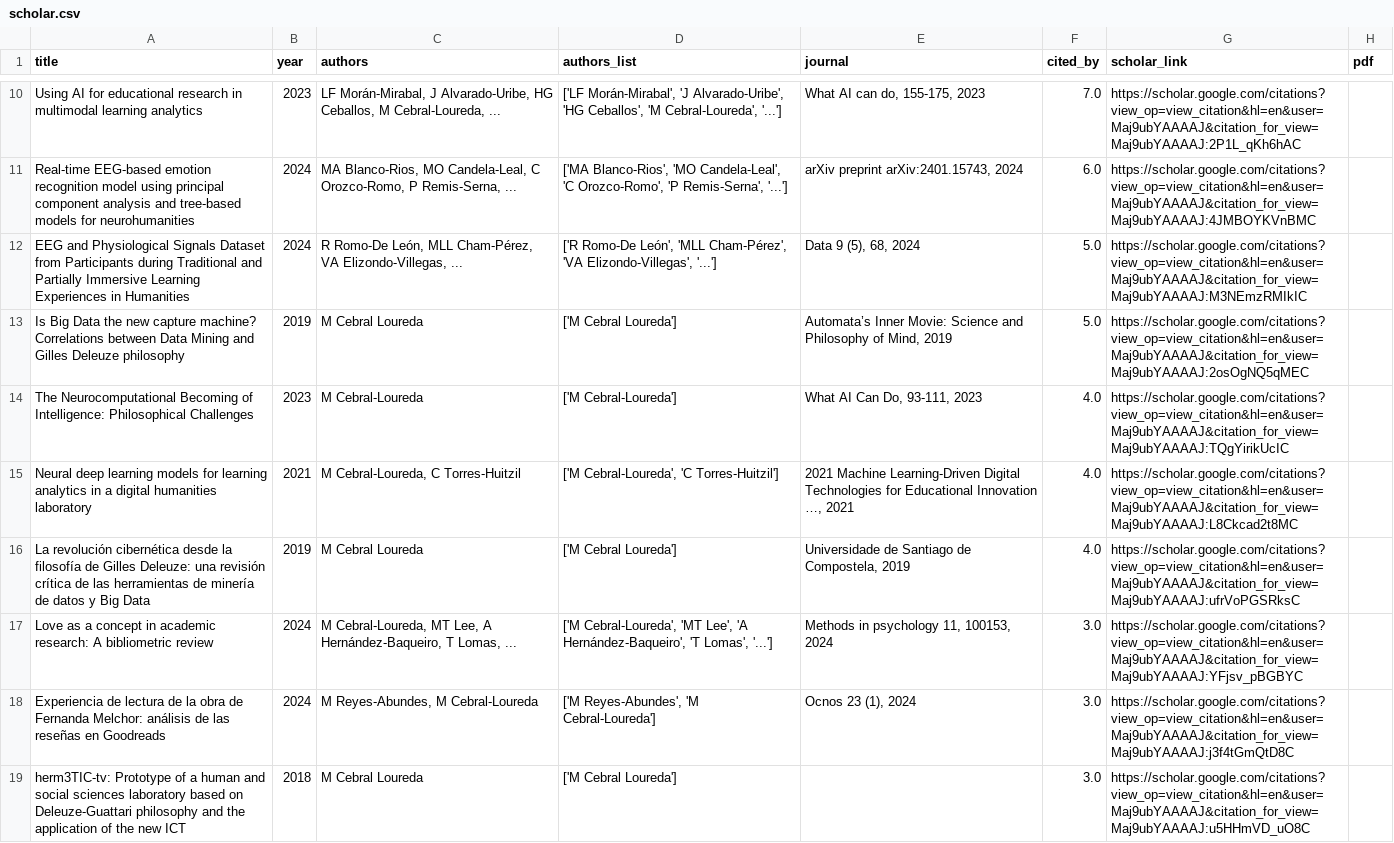
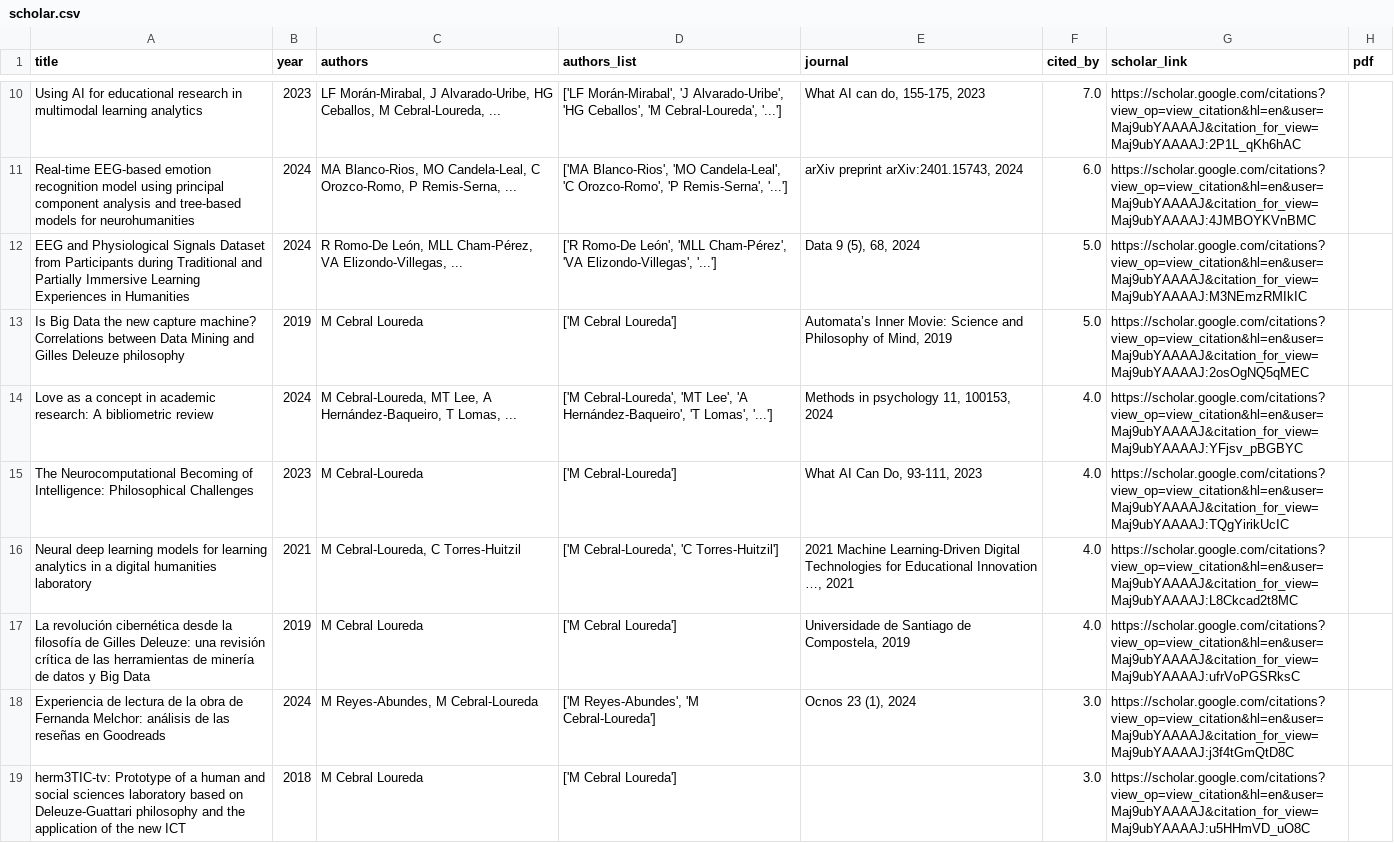
Before and after one commit to mancebral/personalWebsite, a CSV file: scholar.csv, drawn as a sheet; only a part is shown, gaps mark what is left out.

```diff
--- a/scholar.csv
+++ b/scholar.csv
@@ -13,2 +13,3 @@ EEG and Physiological Signals Dataset from Participants during Traditional and P
 Is Big Data the new capture machine? Correlations between Data Mining and Gilles Deleuze philosophy,2019,M Cebral Loureda,['M Cebral Loureda'],"Automata’s Inner Movie: Science and Philosophy of Mind, 2019",5.0,https://scholar.google.com/citations?view_op=view_citation&hl=en&user=Maj9ubYAAAAJ&citation_for_view=Maj9ubYAAAAJ:2osOgNQ5qMEC,
+Love as a concept in academic research: A bibliometric review,2024,"M Cebral-Loureda, MT Lee, A Hernández-Baqueiro, T Lomas, ...","['M Cebral-Loureda', 'MT Lee', 'A Hernández-Baqueiro', 'T Lomas', '...']","Methods in psychology 11, 100153, 2024",4.0,https://scholar.google.com/citations?view_op=view_citation&hl=en&user=Maj9ubYAAAAJ&citation_for_view=Maj9ubYAAAAJ:YFjsv_pBGBYC,
 The Neurocomputational Becoming of Intelligence: Philosophical Challenges,2023,M Cebral-Loureda,['M Cebral-Loureda'],"What AI Can Do, 93-111, 2023",4.0,https://scholar.google.com/citations?view_op=view_citation&hl=en&user=Maj9ubYAAAAJ&citation_for_view=Maj9ubYAAAAJ:TQgYirikUcIC,
@@ -16,3 +17,2 @@ Neural deep learning models for learning analytics in a digital humanities labor
 La revolución cibernética desde la filosofía de Gilles Deleuze: una revisión crítica de las herramientas de minería de datos y Big Data,2019,M Cebral Loureda,['M Cebral Loureda'],"Universidade de Santiago de Compostela, 2019",4.0,https://scholar.google.com/citations?view_op=view_citation&hl=en&user=Maj9ubYAAAAJ&citation_for_view=Maj9ubYAAAAJ:ufrVoPGSRksC,
-Love as a concept in academic research: A bibliometric review,2024,"M Cebral-Loureda, MT Lee, A Hernández-Baqueiro, T Lomas, ...","['M Cebral-Loureda', 'MT Lee', 'A Hernández-Baqueiro', 'T Lomas', '...']","Methods in psychology 11, 100153, 2024",3.0,https://scholar.google.com/citations?view_op=view_citation&hl=en&user=Maj9ubYAAAAJ&citation_for_view=Maj9ubYAAAAJ:YFjsv_pBGBYC,
 Experiencia de lectura de la obra de Fernanda Melchor: análisis de las reseñas en Goodreads,2024,"M Reyes-Abundes, M Cebral-Loureda","['M Reyes-Abundes', 'M Cebral-Loureda']","Ocnos 23 (1), 2024",3.0,https://scholar.google.com/citations?view_op=view_citation&hl=en&user=Maj9ubYAAAAJ&citation_for_view=Maj9ubYAAAAJ:j3f4tGmQtD8C,
```
Also changed, not shown: scholar_profile.csv, 2 other files.
